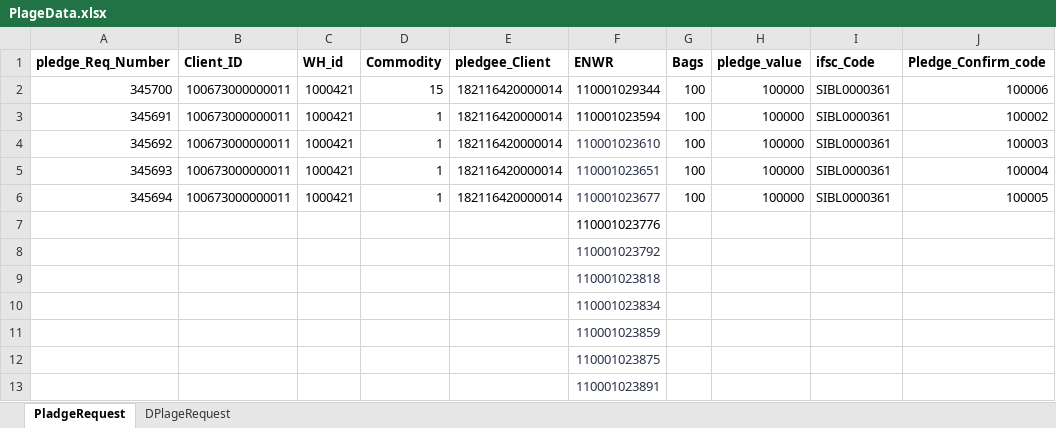
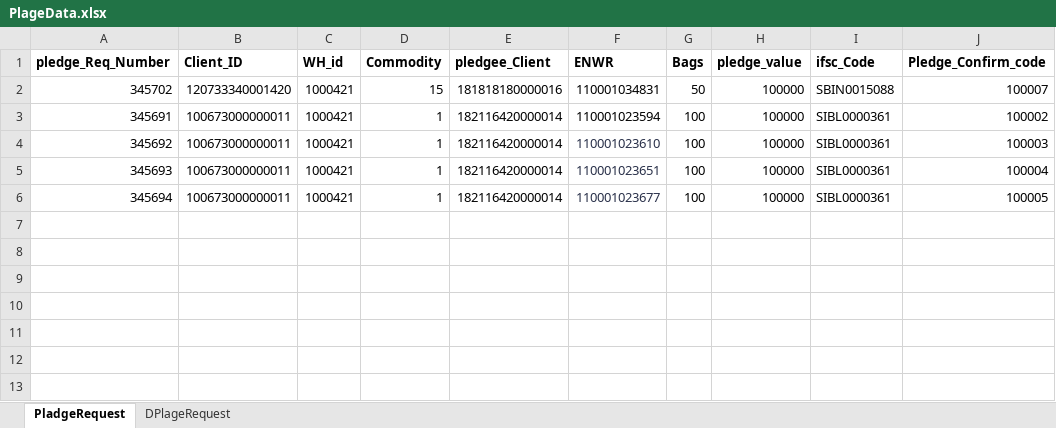
Before and after one commit to Abhishekthasal/COUNTRYWIDE-COMMODITY-REPOSITORY-LIMITED, an Excel workbook: Data/PlageData.xlsx, sheet PladgeRequest, drawn as a sheet; values as stored, in another font and other column widths than the file's, no borders; removed rows and columns are numbered as before the commit, all else as after; the diff names each change by its address in the sheet, - before the commit and + after, or states it on an @@ line.

```diff
--- a/Data/PlageData.xlsx (sheet PladgeRequest)
+++ b/Data/PlageData.xlsx (sheet PladgeRequest)
-row 2: 345700 | 100673000000011 | 1000421 | 15 | 182116420000014 | 110001029344 | 100 | 100000 | SIBL0000361 | 100006
+row 2: 345702 | 120733340001420 | 1000421 | 15 | 181818180000016 | 110001034831 | 50 | 100000 | SBIN0015088 | 100007
-row 7:  |  |  |  |  | 110001023776
-row 8:  |  |  |  |  | 110001023792
-row 9:  |  |  |  |  | 110001023818
-row 10:  |  |  |  |  | 110001023834
-row 11:  |  |  |  |  | 110001023859
-row 12:  |  |  |  |  | 110001023875
-row 13:  |  |  |  |  | 110001023891
```
Also changed, not shown: sheet DPlageRequest, Data/ENWR_Creation.xlsx, Data/Withdrawal.xlsx, 53 other files.
